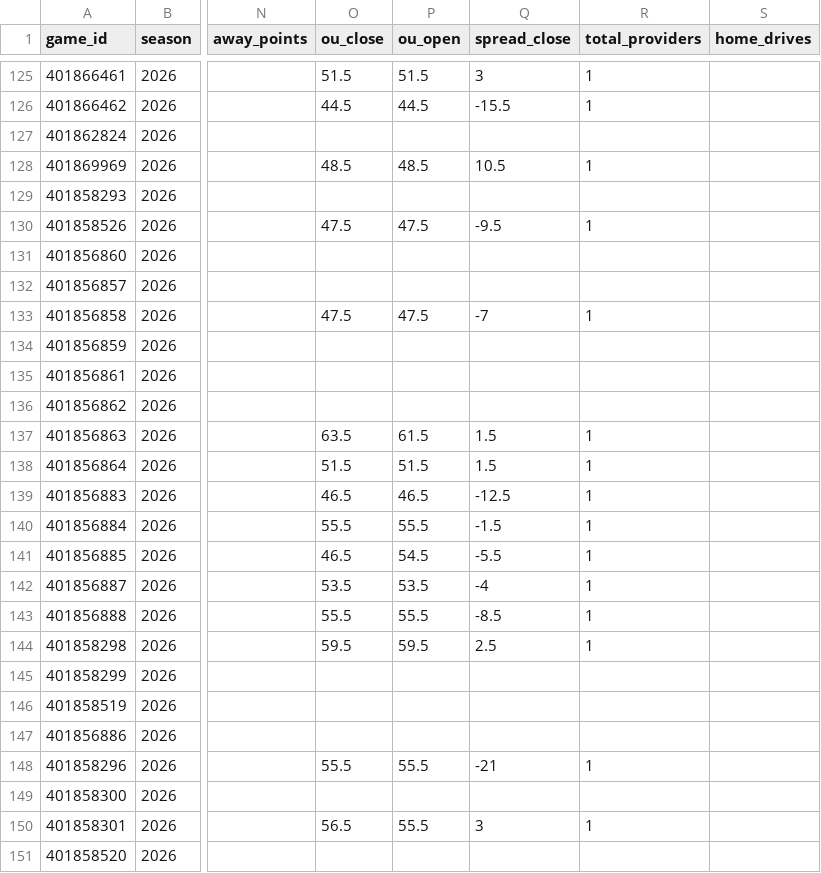
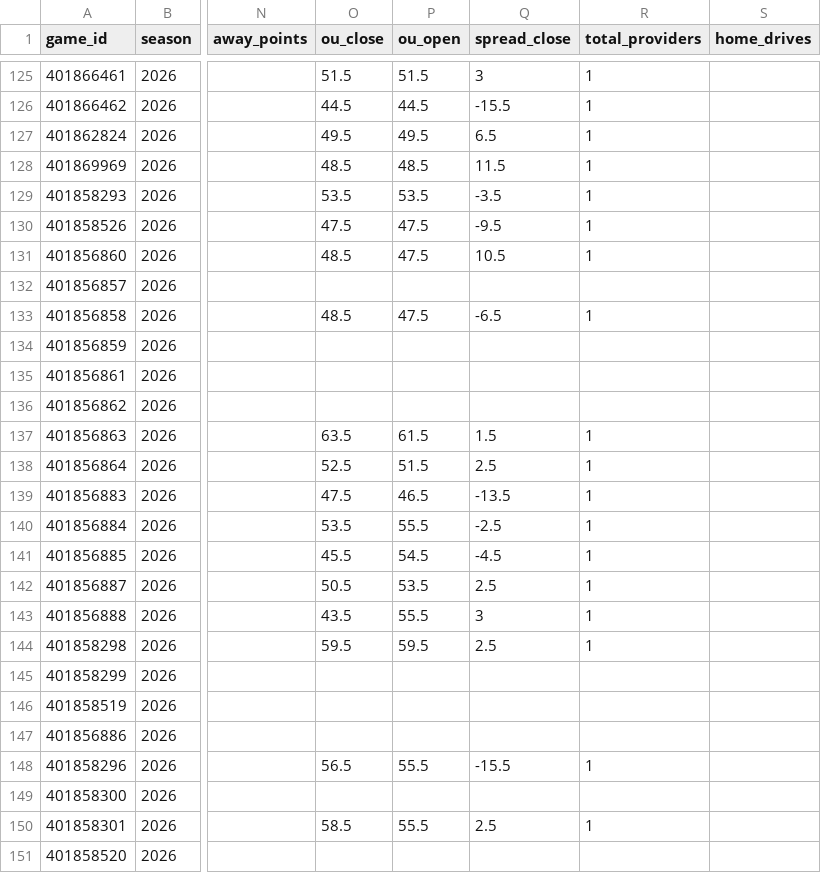
Before and after one commit to matthewrichey3317/cfb-data, a CSV file: export/games_compact_2026_part2.csv, drawn as a sheet; only a part is shown, gaps mark what is left out; the diff covers the shown part only; the diff names each change by its address in the sheet, - before the commit and + after, or states it on an @@ line.

```diff
--- a/export/games_compact_2026_part2.csv
+++ b/export/games_compact_2026_part2.csv
-O127 (ou_close): (empty)
+O127 (ou_close): 49.5
-P127 (ou_open): (empty)
+P127 (ou_open): 49.5
-Q127 (spread_close): (empty)
+Q127 (spread_close): 6.5
-R127 (total_providers): (empty)
+R127 (total_providers): 1
-Q128 (spread_close): 10.5
+Q128 (spread_close): 11.5
-O129 (ou_close): (empty)
+O129 (ou_close): 53.5
-P129 (ou_open): (empty)
+P129 (ou_open): 53.5
-Q129 (spread_close): (empty)
+Q129 (spread_close): -3.5
-R129 (total_providers): (empty)
+R129 (total_providers): 1
-O131 (ou_close): (empty)
+O131 (ou_close): 48.5
-P131 (ou_open): (empty)
+P131 (ou_open): 47.5
-Q131 (spread_close): (empty)
+Q131 (spread_close): 10.5
-R131 (total_providers): (empty)
+R131 (total_providers): 1
-O133 (ou_close): 47.5
+O133 (ou_close): 48.5
-Q133 (spread_close): -7
+Q133 (spread_close): -6.5
-O138 (ou_close): 51.5
+O138 (ou_close): 52.5
-Q138 (spread_close): 1.5
+Q138 (spread_close): 2.5
-O139 (ou_close): 46.5
+O139 (ou_close): 47.5
-Q139 (spread_close): -12.5
+Q139 (spread_close): -13.5
-O140 (ou_close): 55.5
+O140 (ou_close): 53.5
-Q140 (spread_close): -1.5
+Q140 (spread_close): -2.5
-O141 (ou_close): 46.5
+O141 (ou_close): 45.5
-Q141 (spread_close): -5.5
+Q141 (spread_close): -4.5
-O142 (ou_close): 53.5
+O142 (ou_close): 50.5
-Q142 (spread_close): -4
+Q142 (spread_close): 2.5
-O143 (ou_close): 55.5
+O143 (ou_close): 43.5
-Q143 (spread_close): -8.5
+Q143 (spread_close): 3
-O148 (ou_close): 55.5
+O148 (ou_close): 56.5
-Q148 (spread_close): -21
+Q148 (spread_close): -15.5
-O150 (ou_close): 56.5
+O150 (ou_close): 58.5
-Q150 (spread_close): 3
+Q150 (spread_close): 2.5
```
Also changed, not shown: 62 edited cells elsewhere in this file, data/games_2026.csv, data/lines_2026.csv, 4 other files.
